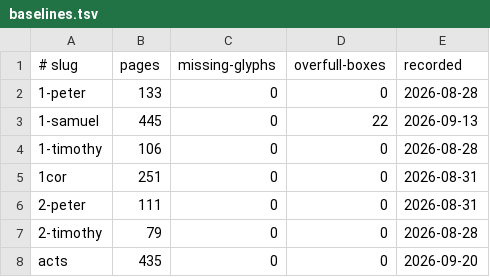
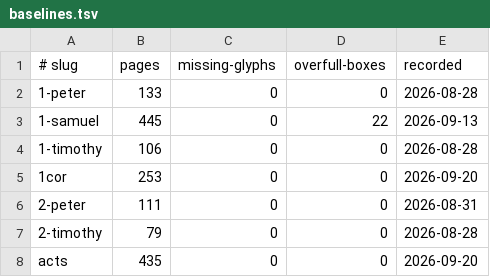
Before and after one commit to jimxzai/pubhub, a TSV file: .claude/skills/eat-bible/baselines.tsv, drawn as a sheet; only a part is shown.

```diff
--- a/.claude/skills/eat-bible/baselines.tsv
+++ b/.claude/skills/eat-bible/baselines.tsv
@@ -4,3 +4,3 @@
 1-timothy	106	0	0	2026-08-28
-1cor	251	0	0	2026-08-31
+1cor	253	0	0	2026-09-20
 2-peter	111	0	0	2026-08-31
```
Also changed, not shown: 25 other files.
